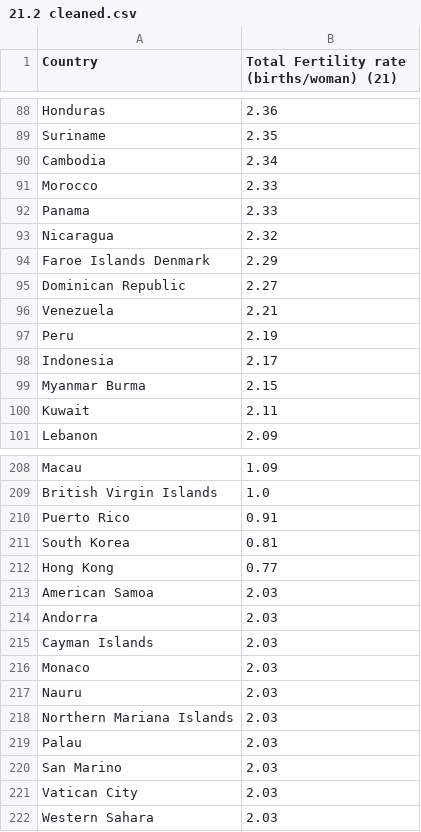
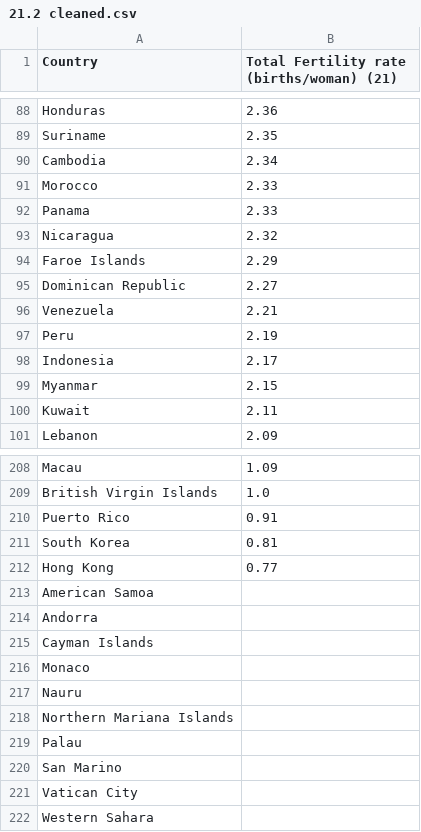
Before and after one commit to mildshield14/ift3700_tp, a CSV file: csv_duplicated_columns/21.List_of_sovereign_states_and_dependencies_by_total_fertility_rate/21.2 cleaned.csv, drawn as a sheet; only a part is shown, gaps mark what is left out.

```diff
--- a/csv_duplicated_columns/21.List_of_sovereign_states_and_dependencies_by_total_fertility_rate/21.2 cleaned.csv
+++ b/csv_duplicated_columns/21.List_of_sovereign_states_and_dependencies_by_total_fertility_rate/21.2 cleaned.csv
@@ -93,3 +93,3 @@ Panama,2.33
 Nicaragua,2.32
-Faroe Islands Denmark,2.29
+Faroe Islands,2.29
 Dominican Republic,2.27
@@ -98,3 +98,3 @@ Peru,2.19
 Indonesia,2.17
-Myanmar Burma,2.15
+Myanmar,2.15
 Kuwait,2.11
@@ -212,11 +212,11 @@ South Korea,0.81
 Hong Kong,0.77
-American Samoa,2.03
-Andorra,2.03
-Cayman Islands,2.03
-Monaco,2.03
-Nauru,2.03
-Northern Mariana Islands,2.03
-Palau,2.03
-San Marino,2.03
-Vatican City,2.03
-Western Sahara,2.03
+American Samoa,
+Andorra,
+Cayman Islands,
+Monaco,
+Nauru,
+Northern Mariana Islands,
+Palau,
+San Marino,
+Vatican City,
+Western Sahara,
```
Also changed, not shown: csv_duplicated_columns/25.List_of_countries_by_median_age/25.1 cleaned.csv, csv_duplicated_columns/26.List_of_countries_by_economic_freedom/26.1 cleaned.csv, 4 other files.
